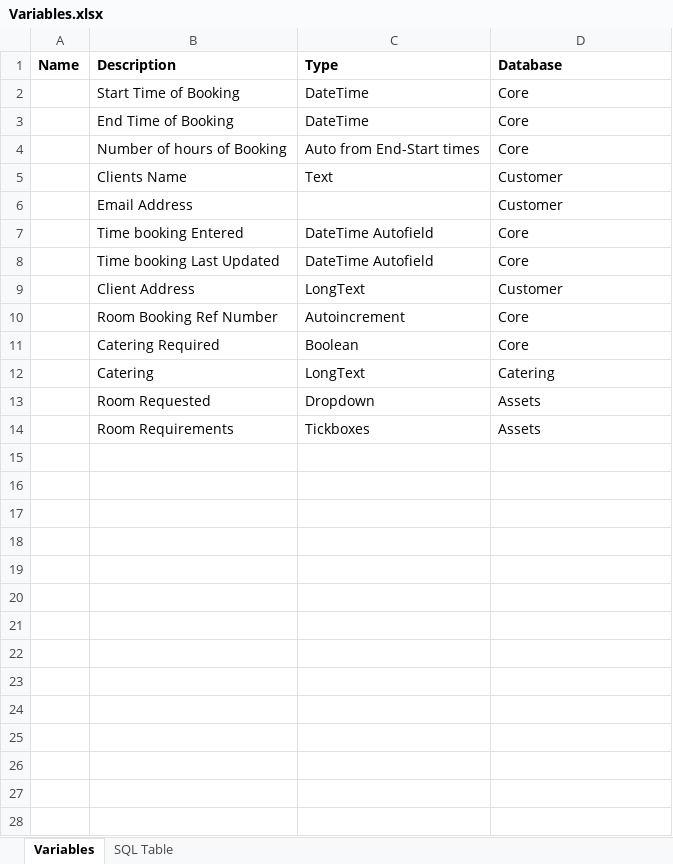
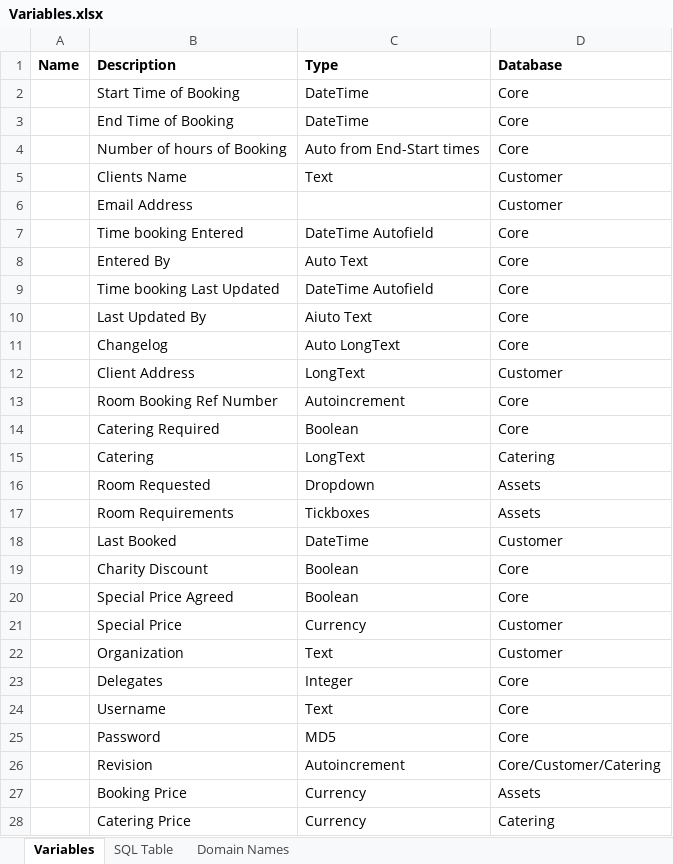
Before and after one commit to Turbo-Formula/RoomBuddy, an Excel workbook: Variables.xlsx, sheet Variables, drawn as a sheet; values as stored, in another font and other column widths than the file's, no borders; the diff names each change by its address in the sheet, - before the commit and + after, or states it on an @@ line.

Commit message:
Updated Variables Sheet

```diff
--- a/Variables.xlsx (sheet Variables)
+++ b/Variables.xlsx (sheet Variables)
+sheet tab: Domain Names
+row 8:  | Entered By | Auto Text | Core
+row 10:  | Last Updated By | Aiuto Text | Core
+row 11:  | Changelog | Auto LongText | Core
+row 18:  | Last Booked | DateTime | Customer
+row 19:  | Charity Discount | Boolean | Core
+row 20:  | Special Price Agreed | Boolean | Core
+row 21:  | Special Price | Currency | Customer
+row 22:  | Organization | Text | Customer
+row 23:  | Delegates | Integer | Core
+row 24:  | Username | Text | Core
+row 25:  | Password | MD5 | Core
+row 26:  | Revision | Autoincrement | Core/Customer/Catering
+row 27:  | Booking Price | Currency | Assets
+row 28:  | Catering Price | Currency | Catering
```
